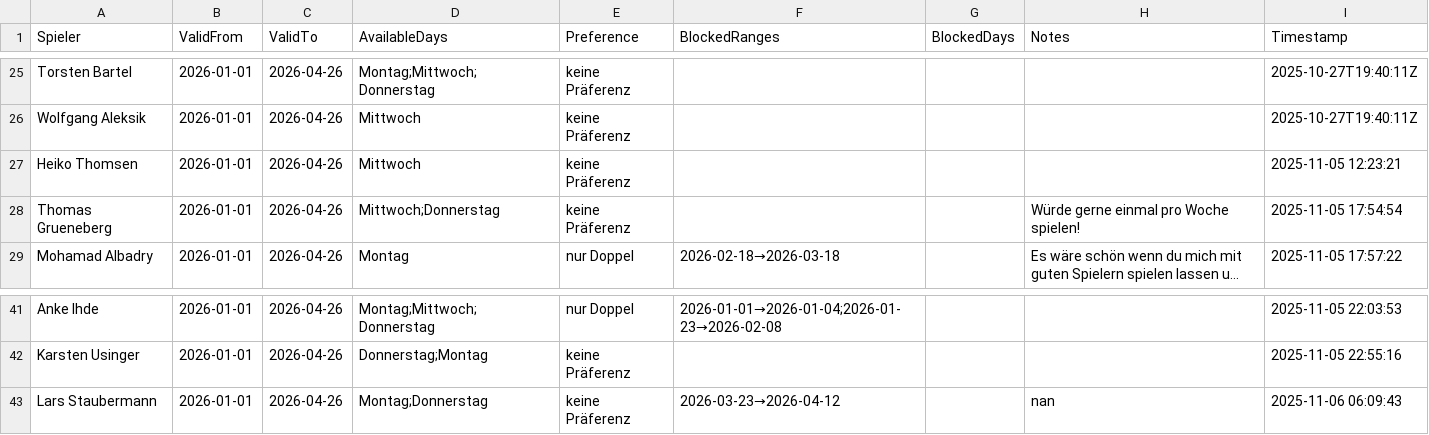
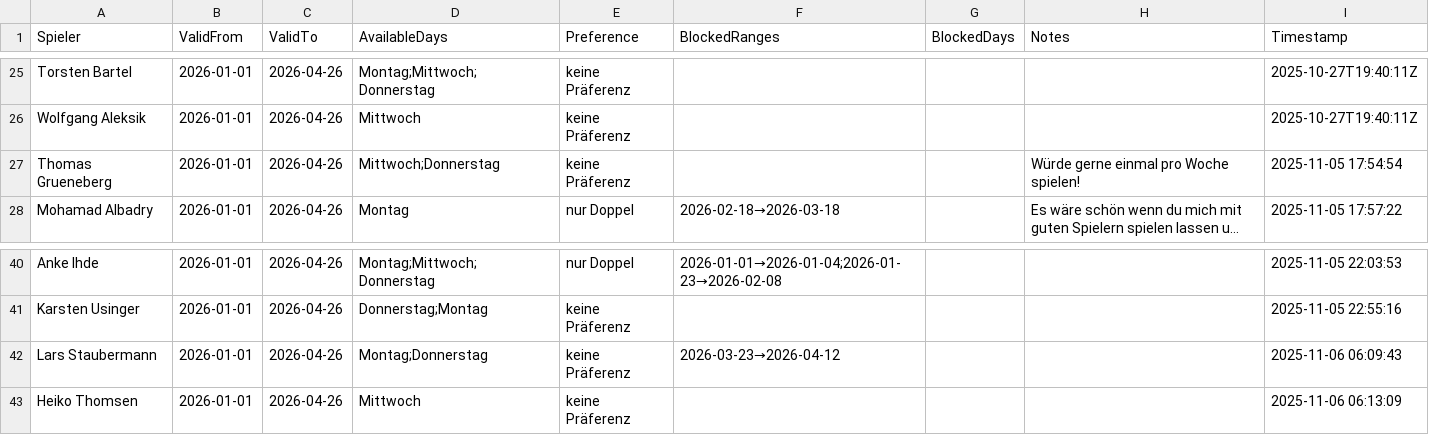
Before and after one commit to liamw8lde/Winter-2024_2025-Training-PLan, a CSV file: Spieler_Preferences_2026.csv, drawn as a sheet; only a part is shown, gaps mark what is left out; long unchanged cells end in ….

Commit message:
Update Präferenzen für Heiko Thomsen

```diff
--- a/Spieler_Preferences_2026.csv
+++ b/Spieler_Preferences_2026.csv
@@ -26,3 +26,2 @@ Torsten Bartel,2026-01-01,2026-04-26,Montag;Mittwoch;Donnerstag,keine Präferenz
 Wolfgang Aleksik,2026-01-01,2026-04-26,Mittwoch,keine Präferenz,,,,2025-10-27T19:40:11Z
-Heiko Thomsen,2026-01-01,2026-04-26,Mittwoch,keine Präferenz,,,,2025-11-05 12:23:21
 Thomas Grueneberg,2026-01-01,2026-04-26,Mittwoch;Donnerstag,keine Präferenz,,,Würde gerne einmal pro Woche spielen! ,2025-11-05 17:54:54
@@ -45,2 +44,3 @@ Anke Ihde,2026-01-01,2026-04-26,Montag;Mittwoch;Donnerstag,nur Doppel,2026-01-01
 Karsten Usinger,2026-01-01,2026-04-26,Donnerstag;Montag,keine Präferenz,,,,2025-11-05 22:55:16
-Lars Staubermann,2026-01-01,2026-04-26,Montag;Donnerstag,keine Präferenz,2026-03-23→2026-04-12,,nan,2025-11-06 06:09:43
+Lars Staubermann,2026-01-01,2026-04-26,Montag;Donnerstag,keine Präferenz,2026-03-23→2026-04-12,,,2025-11-06 06:09:43
+Heiko Thomsen,2026-01-01,2026-04-26,Mittwoch,keine Präferenz,,,,2025-11-06 06:13:09
```
